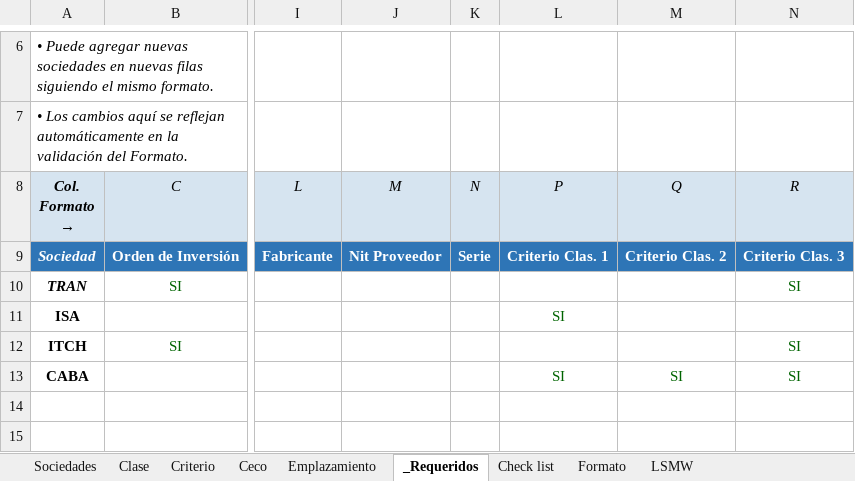
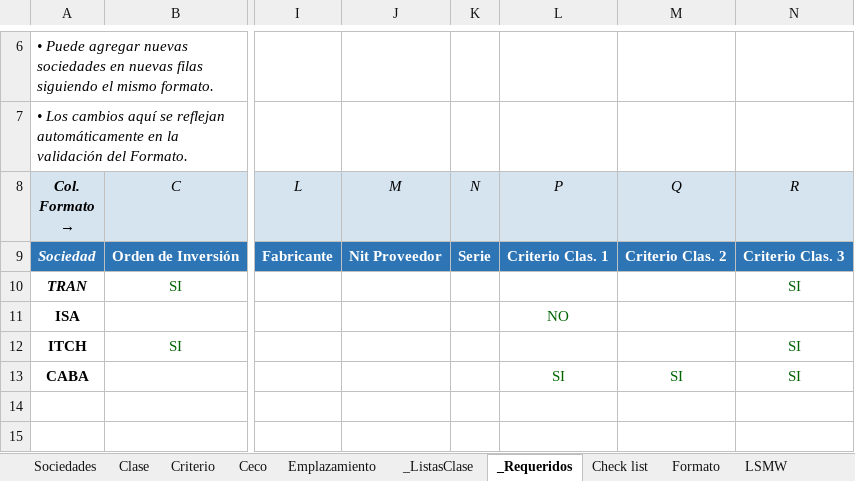
Before and after one commit to santirogu/activos-propios-py, an Excel workbook: resources/Formato_Dinamico_.xlsx, sheet _Requeridos, drawn as a sheet; only a part is shown, gaps mark what is left out; values as stored, in another font and other column widths than the file's, no borders; the diff names each change by its address in the sheet, - before the commit and + after, or states it on an @@ line.

```diff
--- a/resources/Formato_Dinamico_.xlsx (sheet _Requeridos)
+++ b/resources/Formato_Dinamico_.xlsx (sheet _Requeridos)
@@ sheet tab unhidden: _ListasClase @@
-L11 (P): SI
+L11 (P): NO
```
Also changed, not shown: sheet Ceco, sheet LSMW, sheet Formato, sheet Check list, charts or pictures, 2 other files.
